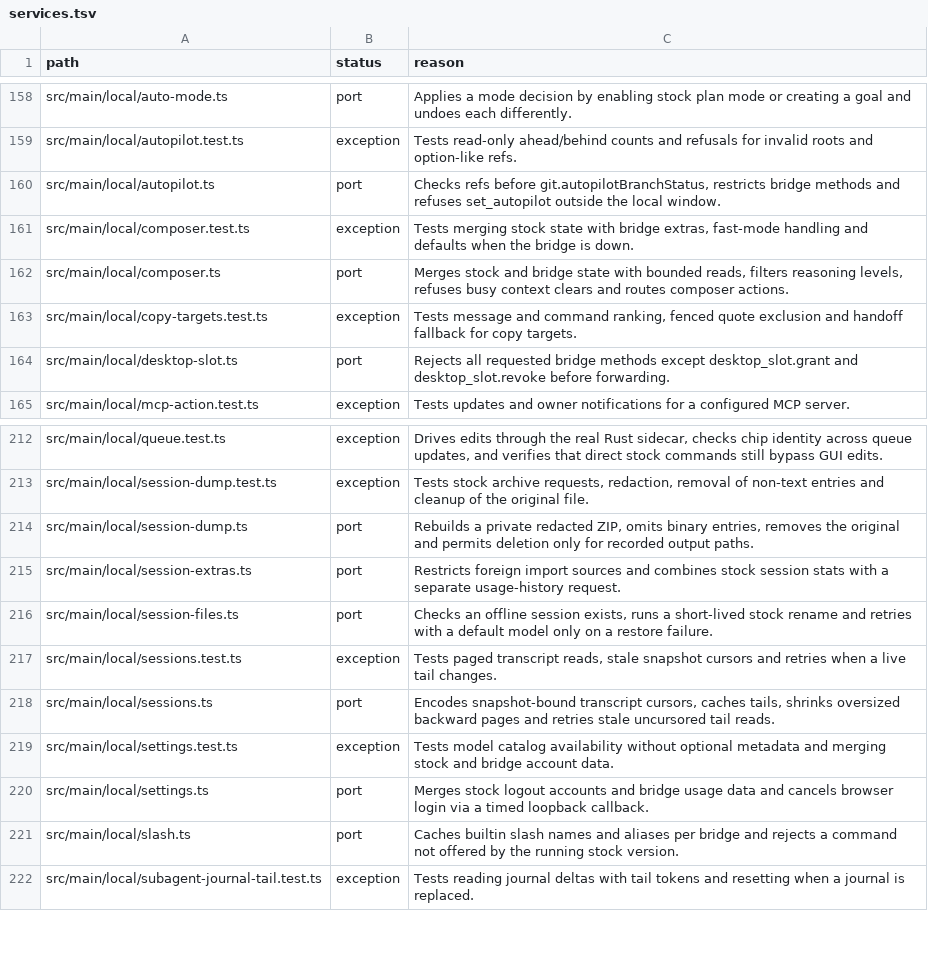
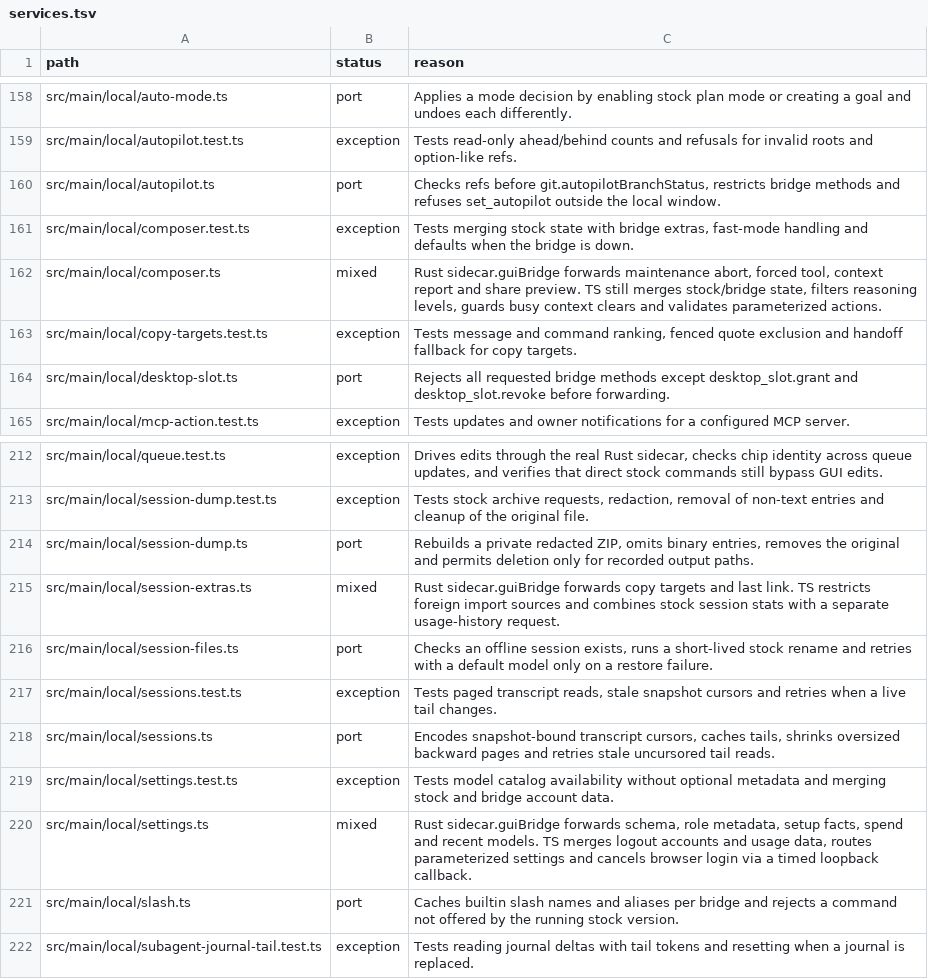
Before and after one commit to seuput-inc/ompdesk, a TSV file: docs/rust-inventory/services.tsv, drawn as a sheet; only a part is shown, gaps mark what is left out.

Commit message:
refactor(sidecar): route parameterless GUI commands in the core

```diff
--- a/docs/rust-inventory/services.tsv
+++ b/docs/rust-inventory/services.tsv
@@ -161,3 +161,3 @@ src/main/local/autopilot.ts	port	Checks refs before git.autopilotBranchStatus, r
 src/main/local/composer.test.ts	exception	Tests merging stock state with bridge extras, fast-mode handling and defaults when the bridge is down.
-src/main/local/composer.ts	port	Merges stock and bridge state with bounded reads, filters reasoning levels, refuses busy context clears and routes composer actions.
+src/main/local/composer.ts	mixed	Rust sidecar.guiBridge forwards maintenance abort, forced tool, context report and share preview. TS still merges stock/bridge state, filters reasoning levels, guards busy context clears and validates parameterized actions.
 src/main/local/copy-targets.test.ts	exception	Tests message and command ranking, fenced quote exclusion and handoff fallback for copy targets.
@@ -214,3 +214,3 @@ src/main/local/session-dump.test.ts	exception	Tests stock archive requests, reda
 src/main/local/session-dump.ts	port	Rebuilds a private redacted ZIP, omits binary entries, removes the original and permits deletion only for recorded output paths.
-src/main/local/session-extras.ts	port	Restricts foreign import sources and combines stock session stats with a separate usage-history request.
+src/main/local/session-extras.ts	mixed	Rust sidecar.guiBridge forwards copy targets and last link. TS restricts foreign import sources and combines stock session stats with a separate usage-history request.
 src/main/local/session-files.ts	port	Checks an offline session exists, runs a short-lived stock rename and retries with a default model only on a restore failure.
@@ -219,3 +219,3 @@ src/main/local/sessions.ts	port	Encodes snapshot-bound transcript cursors, cache
 src/main/local/settings.test.ts	exception	Tests model catalog availability without optional metadata and merging stock and bridge account data.
-src/main/local/settings.ts	port	Merges stock logout accounts and bridge usage data and cancels browser login via a timed loopback callback.
+src/main/local/settings.ts	mixed	Rust sidecar.guiBridge forwards schema, role metadata, setup facts, spend and recent models. TS merges logout accounts and usage data, routes parameterized settings and cancels browser login via a timed loopback callback.
 src/main/local/slash.ts	port	Caches builtin slash names and aliases per bridge and rejects a command not offered by the running stock version.
```
Also changed, not shown: 8 other files.
